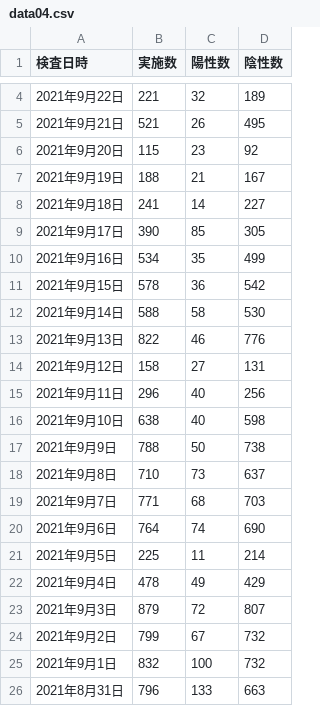
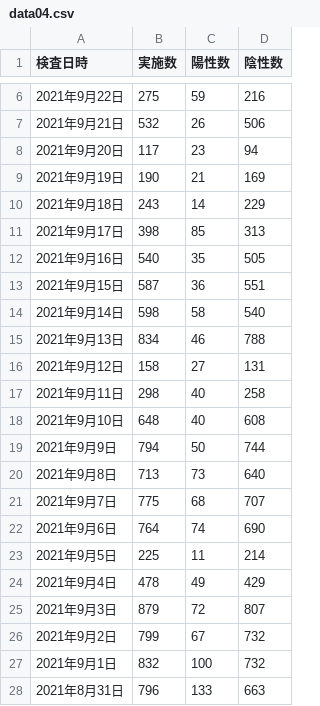
Before and after one commit to nitaman/covid19, a CSV file: public/data04.csv, drawn as a sheet; only a part is shown, gaps mark what is left out; the diff covers the shown part only.

```diff
--- a/public/data04.csv
+++ b/public/data04.csv
@@ -4,17 +6,17 @@
-2021年9月22日,221,32,189
-2021年9月21日,521,26,495
-2021年9月20日,115,23,92
-2021年9月19日,188,21,167
-2021年9月18日,241,14,227
-2021年9月17日,390,85,305
-2021年9月16日,534,35,499
-2021年9月15日,578,36,542
-2021年9月14日,588,58,530
-2021年9月13日,822,46,776
+2021年9月22日,275,59,216
+2021年9月21日,532,26,506
+2021年9月20日,117,23,94
+2021年9月19日,190,21,169
+2021年9月18日,243,14,229
+2021年9月17日,398,85,313
+2021年9月16日,540,35,505
+2021年9月15日,587,36,551
+2021年9月14日,598,58,540
+2021年9月13日,834,46,788
 2021年9月12日,158,27,131
-2021年9月11日,296,40,256
-2021年9月10日,638,40,598
-2021年9月9日,788,50,738
-2021年9月8日,710,73,637
-2021年9月7日,771,68,703
+2021年9月11日,298,40,258
+2021年9月10日,648,40,608
+2021年9月9日,794,50,744
+2021年9月8日,713,73,640
+2021年9月7日,775,68,707
 2021年9月6日,764,74,690
```
Also changed, not shown: 2 added rows and 6 edited cells elsewhere in this file, public/data02.csv, 2 other files.
